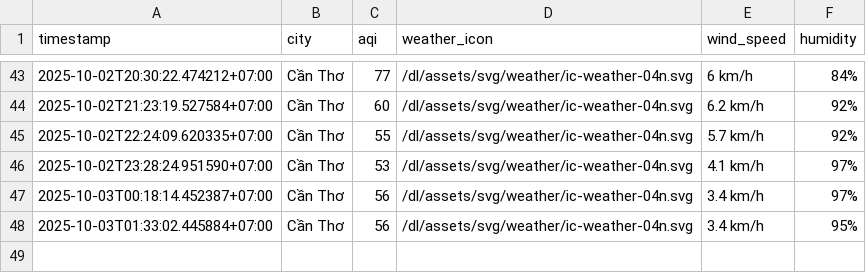
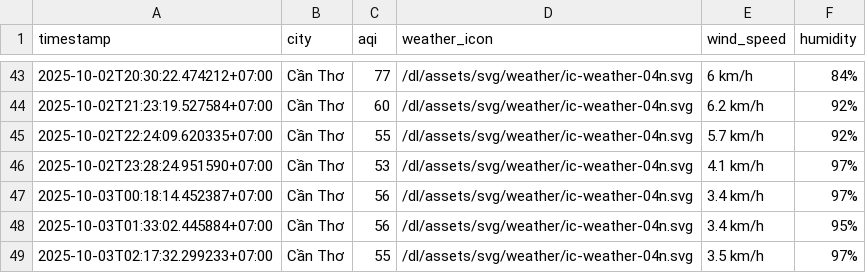
Before and after one commit to HiAmNear/iqair-crawling, a CSV file: result/can-tho/aqi_can-tho_2025_oct.csv, drawn as a sheet; only a part is shown, gaps mark what is left out; the diff names each change by its address in the sheet, - before the commit and + after, or states it on an @@ line.

```diff
--- a/result/can-tho/aqi_can-tho_2025_oct.csv
+++ b/result/can-tho/aqi_can-tho_2025_oct.csv
+row 49: 2025-10-03T02:17:32.299233+07:00 | Cần Thơ | 55 | /dl/assets/svg/weather/ic-weather-04n.svg | 3.5 km/h | 97%
```
Also changed, not shown: result/da-nang/aqi_da-nang_2025_oct.csv, result/hai-phong/aqi_hai-phong_2025_oct.csv, 4 other files.
